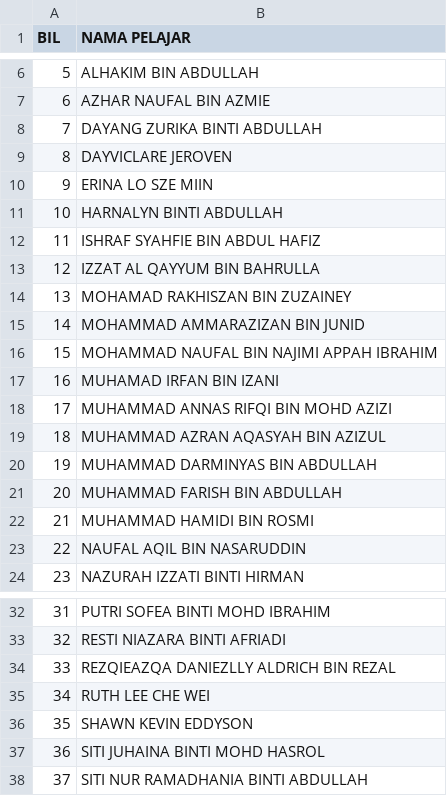
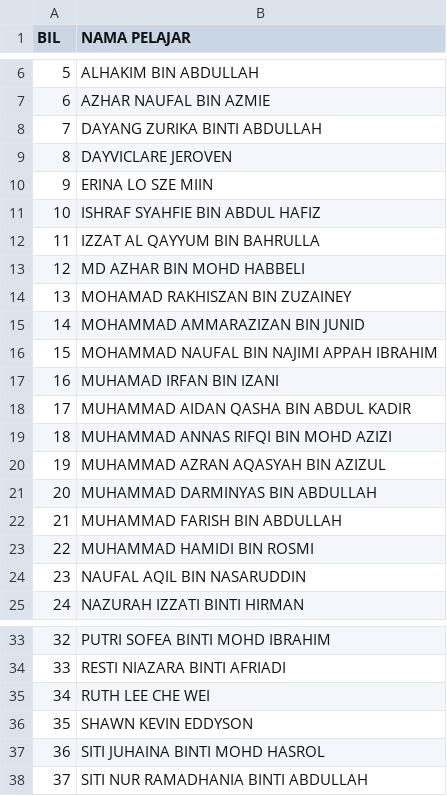
Before and after one commit to TakaREN78/4satria-attendance, a CSV file: murid4Satria.csv, drawn as a sheet; only a part is shown, gaps mark what is left out; removed rows and columns are numbered as before the commit, all else as after; the diff names each change by its address in the sheet, - before the commit and + after, or states it on an @@ line.

Commit message:
Revise murid4Satria.csv with new student records
Updated student list with new entries and corrected data.

```diff
--- a/murid4Satria.csv
+++ b/murid4Satria.csv
-row 11: 10 | HARNALYN BINTI ABDULLAH
@@ column A (BIL) renumbered between rows 11 and 34 @@
+row 13: 12 | MD AZHAR BIN MOHD HABBELI
+row 18: 17 | MUHAMMAD AIDAN QASHA BIN ABDUL KADIR
-row 34: 33 | REZQIEAZQA DANIEZLLY ALDRICH BIN REZAL
```
